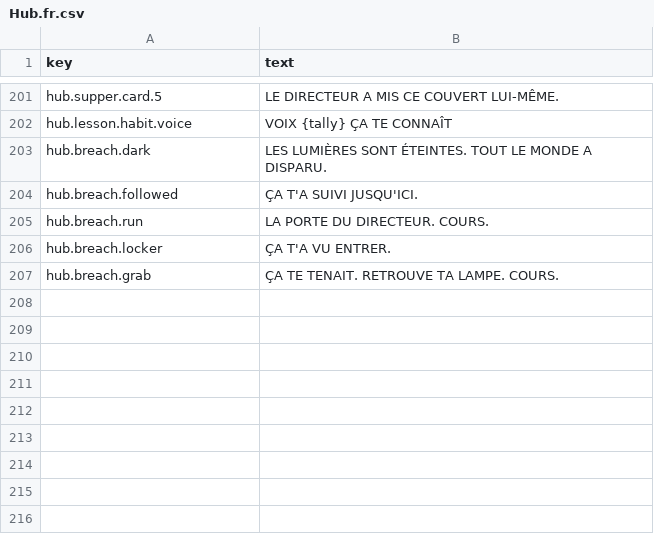
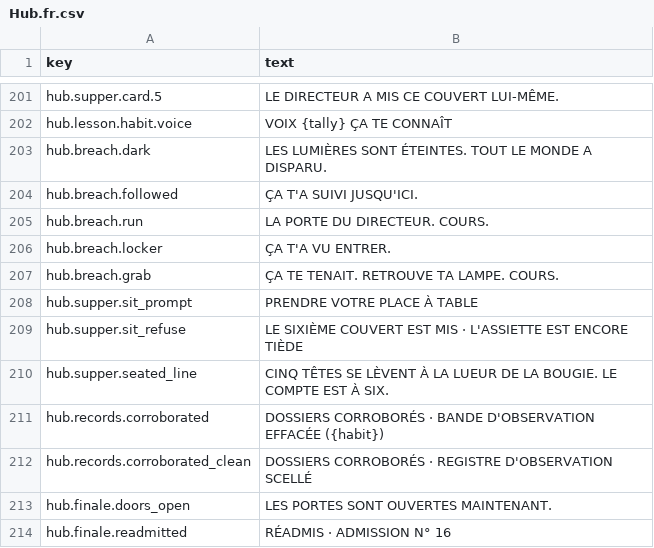
Before and after one commit to adrigfh1988/keep_it_lit, a CSV file: Assets/Localization/Source/Hub.fr.csv, drawn as a sheet; only a part is shown, gaps mark what is left out; the diff names each change by its address in the sheet, - before the commit and + after, or states it on an @@ line.

```diff
--- a/Assets/Localization/Source/Hub.fr.csv
+++ b/Assets/Localization/Source/Hub.fr.csv
+row 208: hub.supper.sit_prompt | PRENDRE VOTRE PLACE À TABLE
+row 209: hub.supper.sit_refuse | LE SIXIÈME COUVERT EST MIS · L'ASSIETTE EST ENCORE TIÈDE
+row 210: hub.supper.seated_line | CINQ TÊTES SE LÈVENT À LA LUEUR DE LA BOUGIE. LE COMPTE EST À SIX.
+row 211: hub.records.corroborated | DOSSIERS CORROBORÉS · BANDE D'OBSERVATION EFFACÉE ({habit})
+row 212: hub.records.corroborated_clean | DOSSIERS CORROBORÉS · REGISTRE D'OBSERVATION SCELLÉ
+row 213: hub.finale.doors_open | LES PORTES SONT OUVERTES MAINTENANT.
+row 214: hub.finale.readmitted | RÉADMIS · ADMISSION N° 16
```
Also changed, not shown: Assets/Localization/Source/Hub.csv, Assets/Localization/Source/Hub.de.csv, 43 other files.
